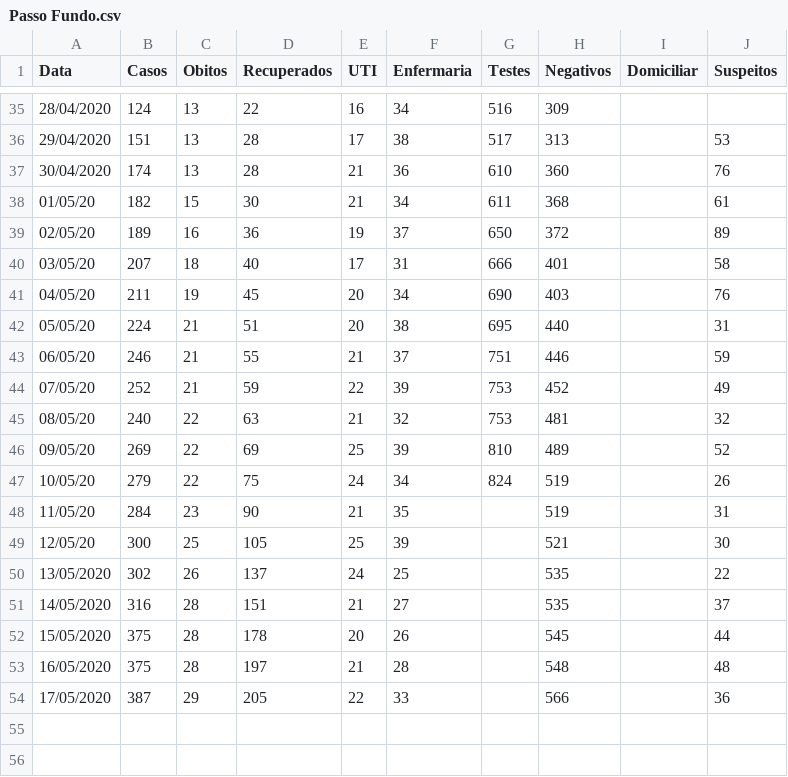
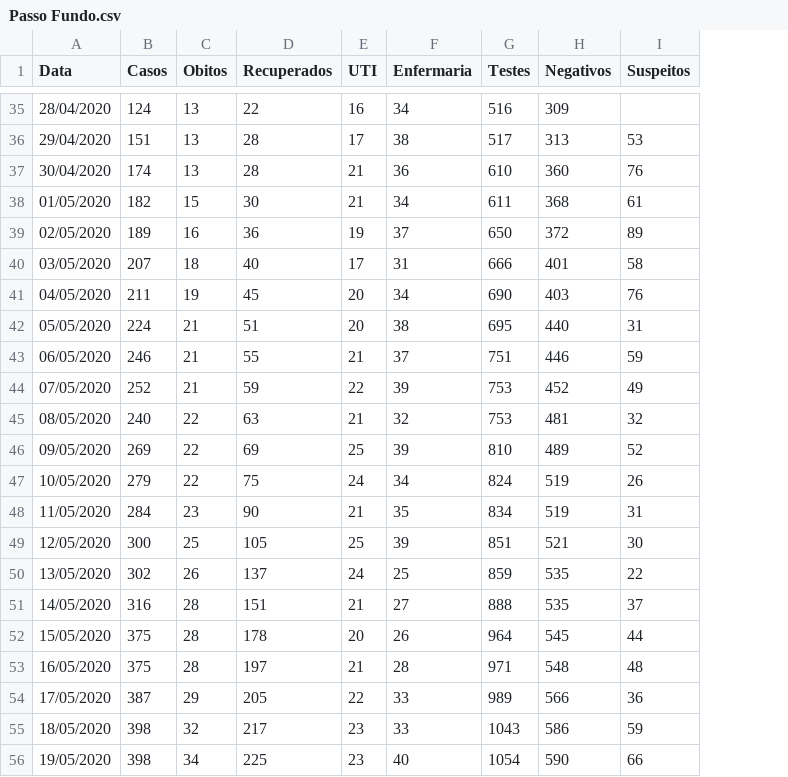
Before and after one commit to CaetanoSlavieroPires/Report_Covid19_Cappra, a CSV file: Passo Fundo.csv, drawn as a sheet; only a part is shown, gaps mark what is left out; removed rows and columns are numbered as before the commit, all else as after; the diff covers the shown part only; the diff names each change by its address in the sheet, - before the commit and + after, or states it on an @@ line.

```diff
--- a/Passo Fundo.csv
+++ b/Passo Fundo.csv
-column I (Domiciliar), empty
-A38 (Data): 01/05/20
+A38 (Data): 01/05/2020
-A39 (Data): 02/05/20
+A39 (Data): 02/05/2020
-A40 (Data): 03/05/20
+A40 (Data): 03/05/2020
-A41 (Data): 04/05/20
+A41 (Data): 04/05/2020
-A42 (Data): 05/05/20
+A42 (Data): 05/05/2020
-A43 (Data): 06/05/20
+A43 (Data): 06/05/2020
-A44 (Data): 07/05/20
+A44 (Data): 07/05/2020
-A45 (Data): 08/05/20
+A45 (Data): 08/05/2020
-A46 (Data): 09/05/20
+A46 (Data): 09/05/2020
-A47 (Data): 10/05/20
+A47 (Data): 10/05/2020
-A48 (Data): 11/05/20
+A48 (Data): 11/05/2020
-G48 (Testes): (empty)
+G48 (Testes): 834
-A49 (Data): 12/05/20
+A49 (Data): 12/05/2020
-G49 (Testes): (empty)
+G49 (Testes): 851
-G50 (Testes): (empty)
+G50 (Testes): 859
-G51 (Testes): (empty)
+G51 (Testes): 888
-G52 (Testes): (empty)
+G52 (Testes): 964
-G53 (Testes): (empty)
+G53 (Testes): 971
-G54 (Testes): (empty)
+G54 (Testes): 989
+row 55: 18/05/2020 | 398 | 32 | 217 | 23 | 33 | 1043 | 586 | 59
+row 56: 19/05/2020 | 398 | 34 | 225 | 23 | 40 | 1054 | 590 | 66
```
Also changed, not shown: 12 edited cells elsewhere in this file, Curitiba.csv, São Luís.csv, 2 other files.
